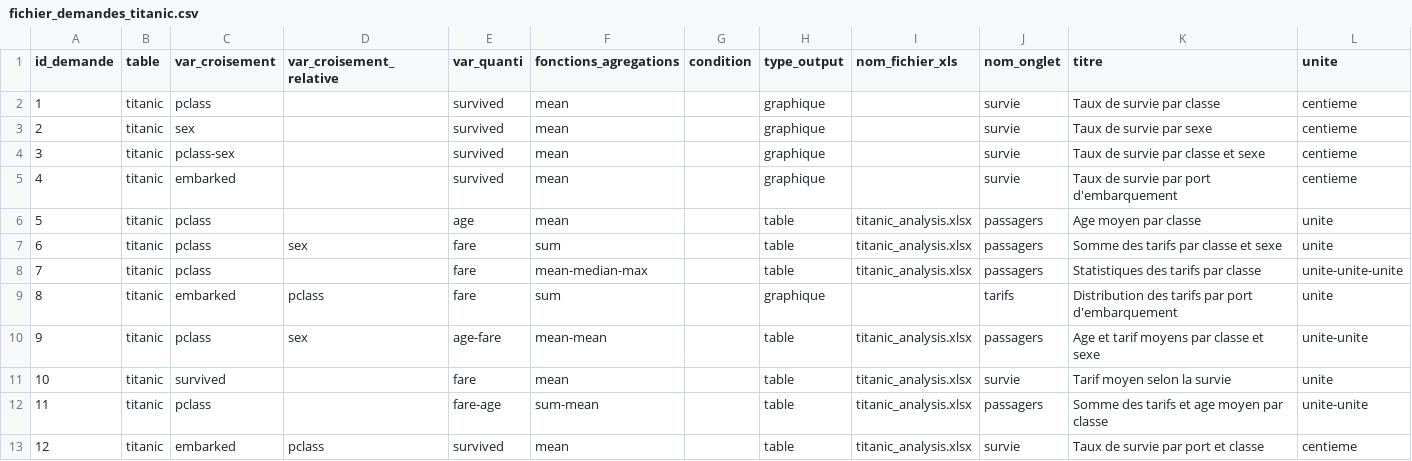
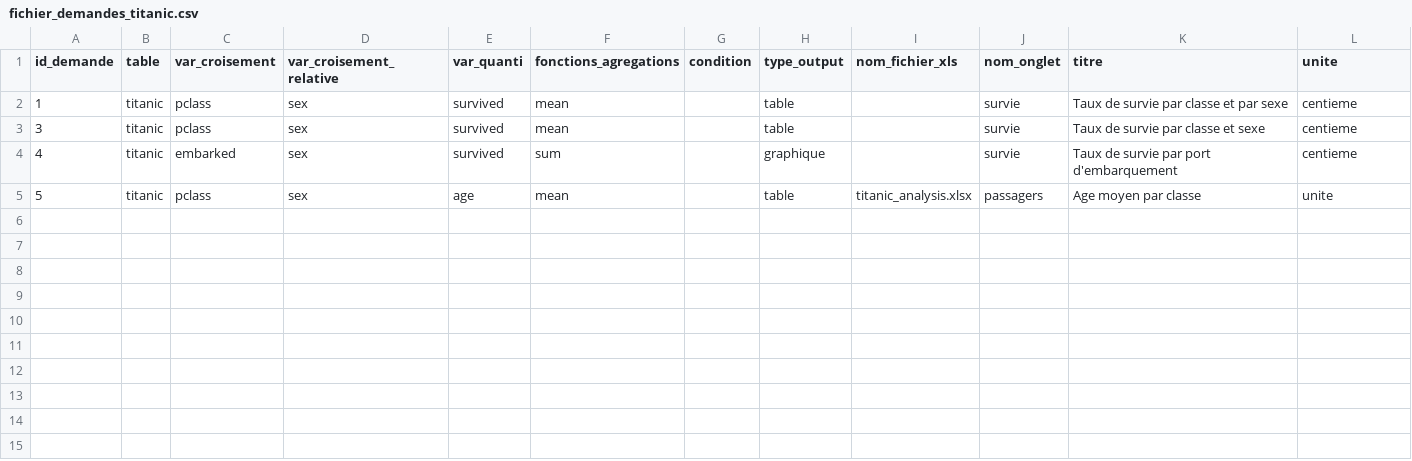
Before and after one commit to clement2323/titanic_exemple, a CSV file: input/fichier_demandes_titanic.csv, drawn as a sheet.

```diff
--- a/input/fichier_demandes_titanic.csv
+++ b/input/fichier_demandes_titanic.csv
@@ -1,13 +1,5 @@
 id_demande,table,var_croisement,var_croisement_relative,var_quanti,fonctions_agregations,condition,type_output,nom_fichier_xls,nom_onglet,titre,unite
-1,titanic,pclass,,survived,mean,,graphique,,survie,Taux de survie par classe,centieme
-2,titanic,sex,,survived,mean,,graphique,,survie,Taux de survie par sexe,centieme
-3,titanic,pclass-sex,,survived,mean,,graphique,,survie,Taux de survie par classe et sexe,centieme
-4,titanic,embarked,,survived,mean,,graphique,,survie,Taux de survie par port d'embarquement,centieme
-5,titanic,pclass,,age,mean,,table,titanic_analysis.xlsx,passagers,Age moyen par classe,unite
-6,titanic,pclass,sex,fare,sum,,table,titanic_analysis.xlsx,passagers,Somme des tarifs par classe et sexe,unite
-7,titanic,pclass,,fare,mean-median-max,,table,titanic_analysis.xlsx,passagers,Statistiques des tarifs par classe,unite-unite-unite
-8,titanic,embarked,pclass,fare,sum,,graphique,,tarifs,Distribution des tarifs par port d'embarquement,unite
-9,titanic,pclass,sex,age-fare,mean-mean,,table,titanic_analysis.xlsx,passagers,Age et tarif moyens par classe et sexe,unite-unite
-10,titanic,survived,,fare,mean,,table,titanic_analysis.xlsx,survie,Tarif moyen selon la survie,unite
-11,titanic,pclass,,fare-age,sum-mean,,table,titanic_analysis.xlsx,passagers,Somme des tarifs et age moyen par classe,unite-unite
-12,titanic,embarked,pclass,survived,mean,,table,titanic_analysis.xlsx,survie,Taux de survie par port et classe,centieme
+1,titanic,pclass,sex,survived,mean,,table,,survie,Taux de survie par classe et par sexe,centieme
+3,titanic,pclass,sex,survived,mean,,table,,survie,Taux de survie par classe et sexe,centieme
+4,titanic,embarked,sex,survived,sum,,graphique,,survie,Taux de survie par port d'embarquement,centieme
+5,titanic,pclass,sex,age,mean,,table,titanic_analysis.xlsx,passagers,Age moyen par classe,unite
```
Also changed, not shown: 3 other files.
